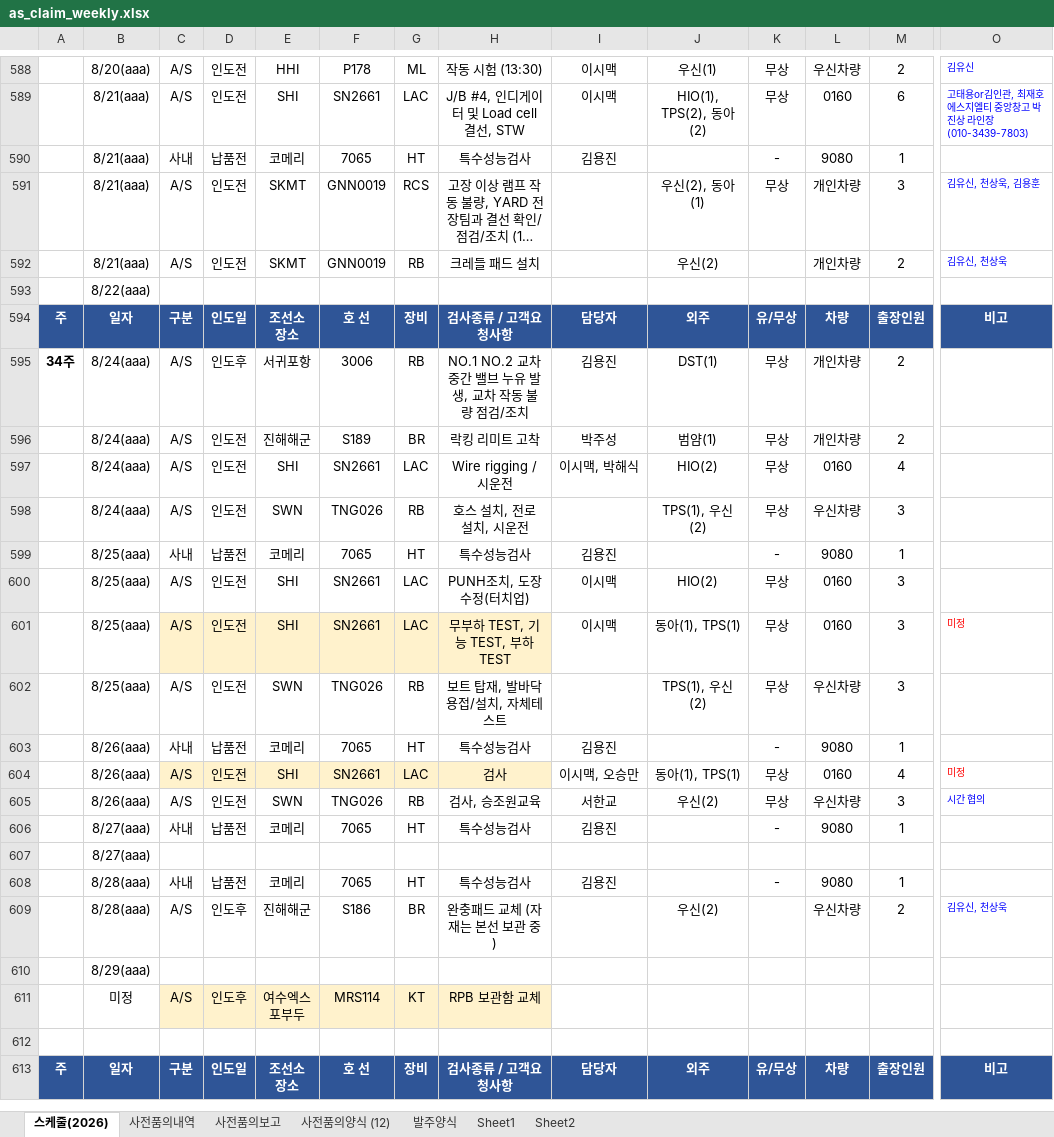
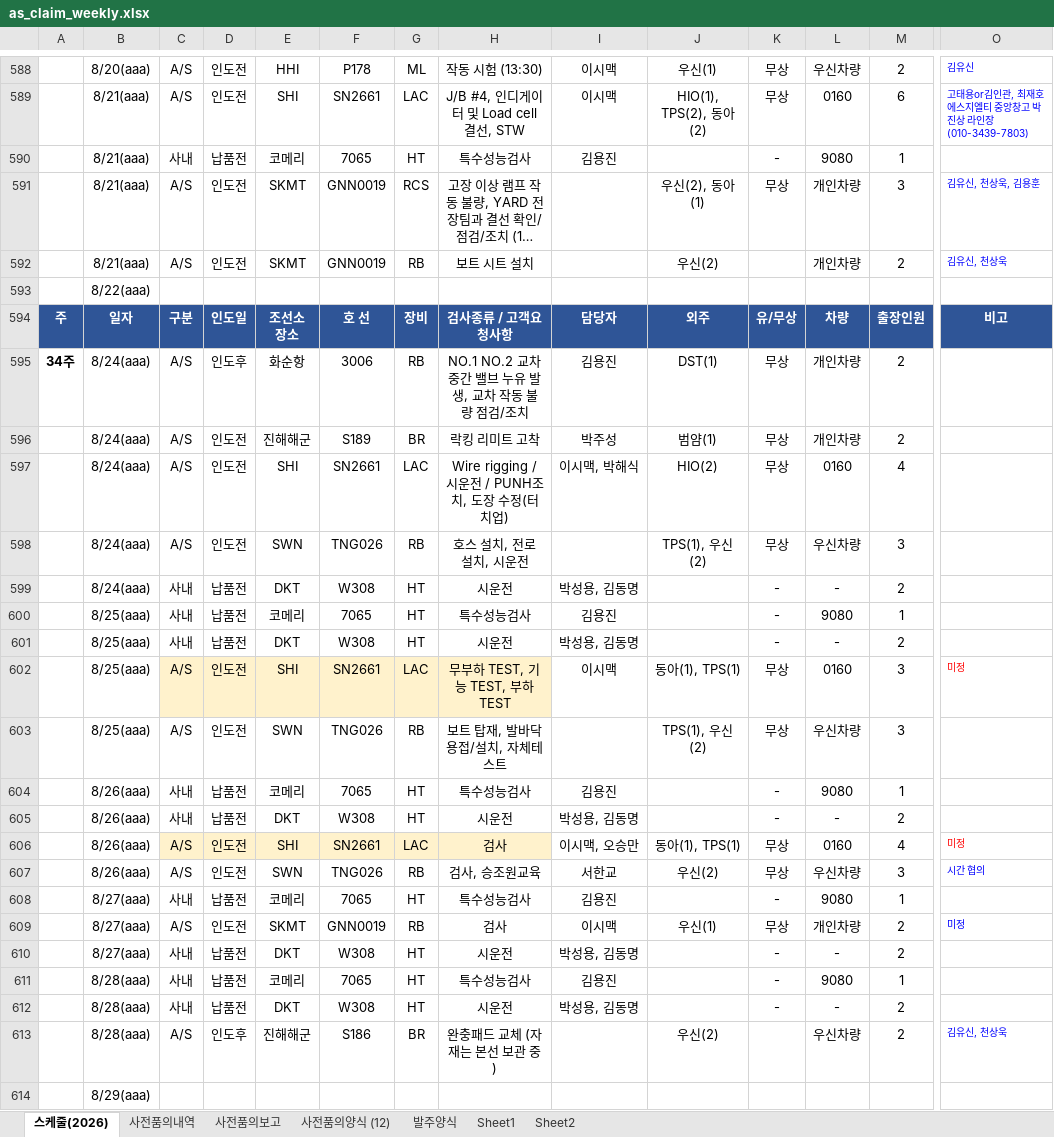
Before and after one commit to andaiga-create/weekly-schedule, an Excel workbook: as_claim_weekly.xlsx, sheet 스케줄(2026), drawn as a sheet; only a part is shown, gaps mark what is left out; the shorter side is filled out with more unchanged rows; long unchanged cells end in …; values as stored, in another font and other column widths than the file's, no borders; table styles not drawn; removed rows and columns are numbered as before the commit, all else as after; rows hold the shown columns only; the diff names each change by its address in the sheet, - before the commit and + after, or states it on an @@ line.

```diff
--- a/as_claim_weekly.xlsx (sheet 스케줄(2026))
+++ b/as_claim_weekly.xlsx (sheet 스케줄(2026))
-H592: 크레들 패드 설치
+H592: 보트 시트 설치
-E595: 서귀포항
+E595: 화순항
-H597: Wire rigging / 시운전
+H597: Wire rigging / 시운전 / PUNH조치, 도장 수정(터치업)
+row 599:  | 8/24(aaa) | 사내 | 납품전 | DKT | W308 | HT | 시운전 | 박성용, 김동명 |  | - | - | 2
-row 600:  | 8/25(aaa) | A/S | 인도전 | SHI | SN2661 | LAC | PUNH조치, 도장 수정(터치업) | 이시맥 | HIO(2) | 무상 | 0160 | 3
+row 601:  | 8/25(aaa) | 사내 | 납품전 | DKT | W308 | HT | 시운전 | 박성용, 김동명 |  | - | - | 2
+row 605:  | 8/26(aaa) | 사내 | 납품전 | DKT | W308 | HT | 시운전 | 박성용, 김동명 |  | - | - | 2
-row 607:  | 8/27(aaa)
+row 609:  | 8/27(aaa) | A/S | 인도전 | SKMT | GNN0019 | RB | 검사 | 이시맥 | 우신(1) | 무상 | 개인차량 | 2 | 미정
+row 610:  | 8/27(aaa) | 사내 | 납품전 | DKT | W308 | HT | 시운전 | 박성용, 김동명 |  | - | - | 2
+row 612:  | 8/28(aaa) | 사내 | 납품전 | DKT | W308 | HT | 시운전 | 박성용, 김동명 |  | - | - | 2
```
Also changed, not shown: sheet 사전품의양식 (12), sheet 사전품의보고.
